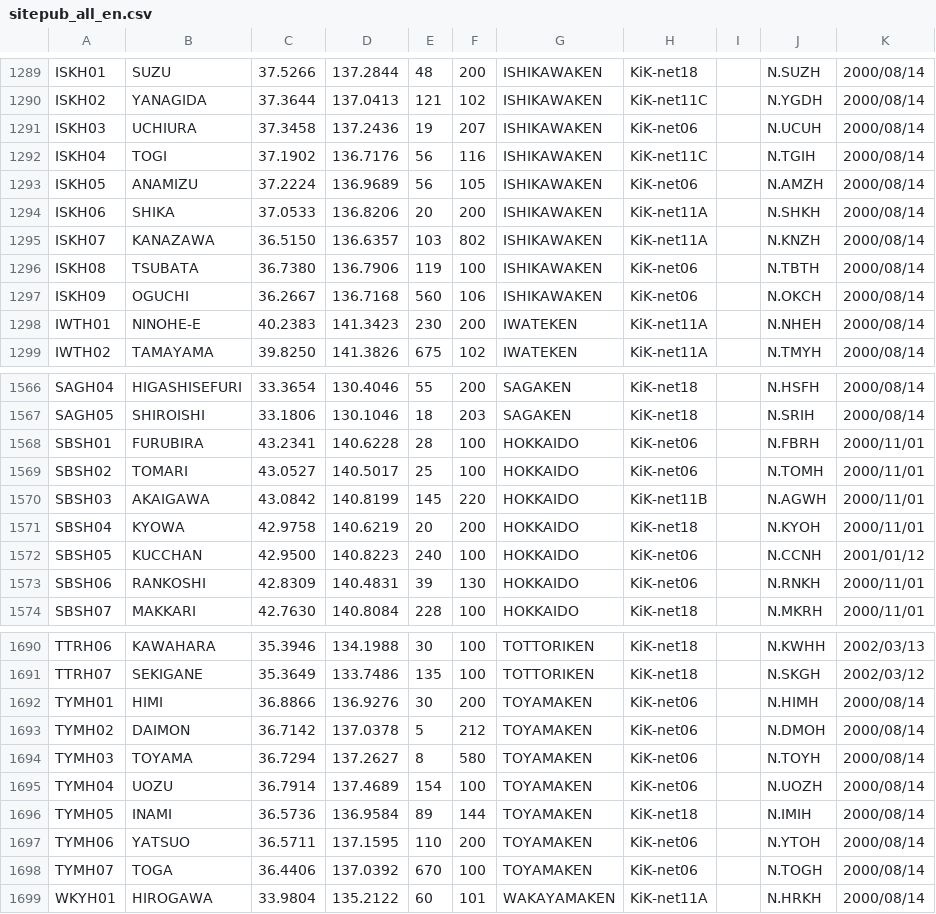
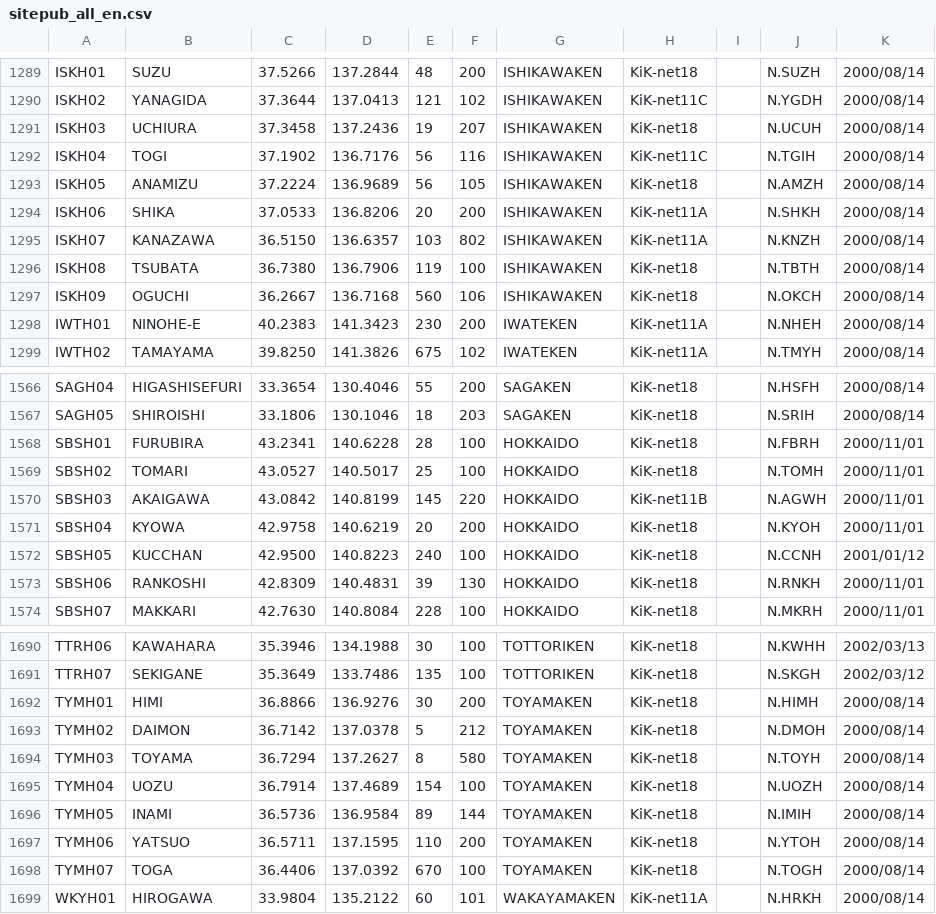
Before and after one commit to RainYangty/UEWS-Delay, a CSV file: sitepub_all_en.csv, drawn as a sheet; only a part is shown, gaps mark what is left out; the diff covers the shown part only.

```diff
--- a/sitepub_all_en.csv
+++ b/sitepub_all_en.csv
@@ -1290,9 +1290,9 @@ ISKH01,SUZU,37.5266,137.2844,48,200,ISHIKAWAKEN,KiK-net18,,N.SUZH,2000/08/14
 ISKH02,YANAGIDA,37.3644,137.0413,121,102,ISHIKAWAKEN,KiK-net11C,,N.YGDH,2000/08/14
-ISKH03,UCHIURA,37.3458,137.2436,19,207,ISHIKAWAKEN,KiK-net06,,N.UCUH,2000/08/14
+ISKH03,UCHIURA,37.3458,137.2436,19,207,ISHIKAWAKEN,KiK-net18,,N.UCUH,2000/08/14
 ISKH04,TOGI,37.1902,136.7176,56,116,ISHIKAWAKEN,KiK-net11C,,N.TGIH,2000/08/14
-ISKH05,ANAMIZU,37.2224,136.9689,56,105,ISHIKAWAKEN,KiK-net06,,N.AMZH,2000/08/14
+ISKH05,ANAMIZU,37.2224,136.9689,56,105,ISHIKAWAKEN,KiK-net18,,N.AMZH,2000/08/14
 ISKH06,SHIKA,37.0533,136.8206,20,200,ISHIKAWAKEN,KiK-net11A,,N.SHKH,2000/08/14
 ISKH07,KANAZAWA,36.5150,136.6357,103,802,ISHIKAWAKEN,KiK-net11A,,N.KNZH,2000/08/14
-ISKH08,TSUBATA,36.7380,136.7906,119,100,ISHIKAWAKEN,KiK-net06,,N.TBTH,2000/08/14
-ISKH09,OGUCHI,36.2667,136.7168,560,106,ISHIKAWAKEN,KiK-net06,,N.OKCH,2000/08/14
+ISKH08,TSUBATA,36.7380,136.7906,119,100,ISHIKAWAKEN,KiK-net18,,N.TBTH,2000/08/14
+ISKH09,OGUCHI,36.2667,136.7168,560,106,ISHIKAWAKEN,KiK-net18,,N.OKCH,2000/08/14
 IWTH01,NINOHE-E,40.2383,141.3423,230,200,IWATEKEN,KiK-net11A,,N.NHEH,2000/08/14
@@ -1567,8 +1567,8 @@ SAGH04,HIGASHISEFURI,33.3654,130.4046,55,200,SAGAKEN,KiK-net18,,N.HSFH,2000/08/1
 SAGH05,SHIROISHI,33.1806,130.1046,18,203,SAGAKEN,KiK-net18,,N.SRIH,2000/08/14
-SBSH01,FURUBIRA,43.2341,140.6228,28,100,HOKKAIDO,KiK-net06,,N.FBRH,2000/11/01
-SBSH02,TOMARI,43.0527,140.5017,25,100,HOKKAIDO,KiK-net06,,N.TOMH,2000/11/01
+SBSH01,FURUBIRA,43.2341,140.6228,28,100,HOKKAIDO,KiK-net18,,N.FBRH,2000/11/01
+SBSH02,TOMARI,43.0527,140.5017,25,100,HOKKAIDO,KiK-net18,,N.TOMH,2000/11/01
 SBSH03,AKAIGAWA,43.0842,140.8199,145,220,HOKKAIDO,KiK-net11B,,N.AGWH,2000/11/01
 SBSH04,KYOWA,42.9758,140.6219,20,200,HOKKAIDO,KiK-net18,,N.KYOH,2000/11/01
-SBSH05,KUCCHAN,42.9500,140.8223,240,100,HOKKAIDO,KiK-net06,,N.CCNH,2001/01/12
-SBSH06,RANKOSHI,42.8309,140.4831,39,130,HOKKAIDO,KiK-net06,,N.RNKH,2000/11/01
+SBSH05,KUCCHAN,42.9500,140.8223,240,100,HOKKAIDO,KiK-net18,,N.CCNH,2001/01/12
+SBSH06,RANKOSHI,42.8309,140.4831,39,130,HOKKAIDO,KiK-net18,,N.RNKH,2000/11/01
 SBSH07,MAKKARI,42.7630,140.8084,228,100,HOKKAIDO,KiK-net18,,N.MKRH,2000/11/01
@@ -1691,9 +1691,9 @@ TTRH06,KAWAHARA,35.3946,134.1988,30,100,TOTTORIKEN,KiK-net18,,N.KWHH,2002/03/13
 TTRH07,SEKIGANE,35.3649,133.7486,135,100,TOTTORIKEN,KiK-net18,,N.SKGH,2002/03/12
-TYMH01,HIMI,36.8866,136.9276,30,200,TOYAMAKEN,KiK-net06,,N.HIMH,2000/08/14
-TYMH02,DAIMON,36.7142,137.0378,5,212,TOYAMAKEN,KiK-net06,,N.DMOH,2000/08/14
-TYMH03,TOYAMA,36.7294,137.2627,8,580,TOYAMAKEN,KiK-net06,,N.TOYH,2000/08/14
-TYMH04,UOZU,36.7914,137.4689,154,100,TOYAMAKEN,KiK-net06,,N.UOZH,2000/08/14
+TYMH01,HIMI,36.8866,136.9276,30,200,TOYAMAKEN,KiK-net18,,N.HIMH,2000/08/14
+TYMH02,DAIMON,36.7142,137.0378,5,212,TOYAMAKEN,KiK-net18,,N.DMOH,2000/08/14
+TYMH03,TOYAMA,36.7294,137.2627,8,580,TOYAMAKEN,KiK-net18,,N.TOYH,2000/08/14
+TYMH04,UOZU,36.7914,137.4689,154,100,TOYAMAKEN,KiK-net18,,N.UOZH,2000/08/14
 TYMH05,INAMI,36.5736,136.9584,89,144,TOYAMAKEN,KiK-net18,,N.IMIH,2000/08/14
-TYMH06,YATSUO,36.5711,137.1595,110,200,TOYAMAKEN,KiK-net06,,N.YTOH,2000/08/14
-TYMH07,TOGA,36.4406,137.0392,670,100,TOYAMAKEN,KiK-net06,,N.TOGH,2000/08/14
+TYMH06,YATSUO,36.5711,137.1595,110,200,TOYAMAKEN,KiK-net18,,N.YTOH,2000/08/14
+TYMH07,TOGA,36.4406,137.0392,670,100,TOYAMAKEN,KiK-net18,,N.TOGH,2000/08/14
 WKYH01,HIROGAWA,33.9804,135.2122,60,101,WAKAYAMAKEN,KiK-net11A,,N.HRKH,2000/08/14
```
Also changed, not shown: 47 edited cells elsewhere in this file, 4 other files.
